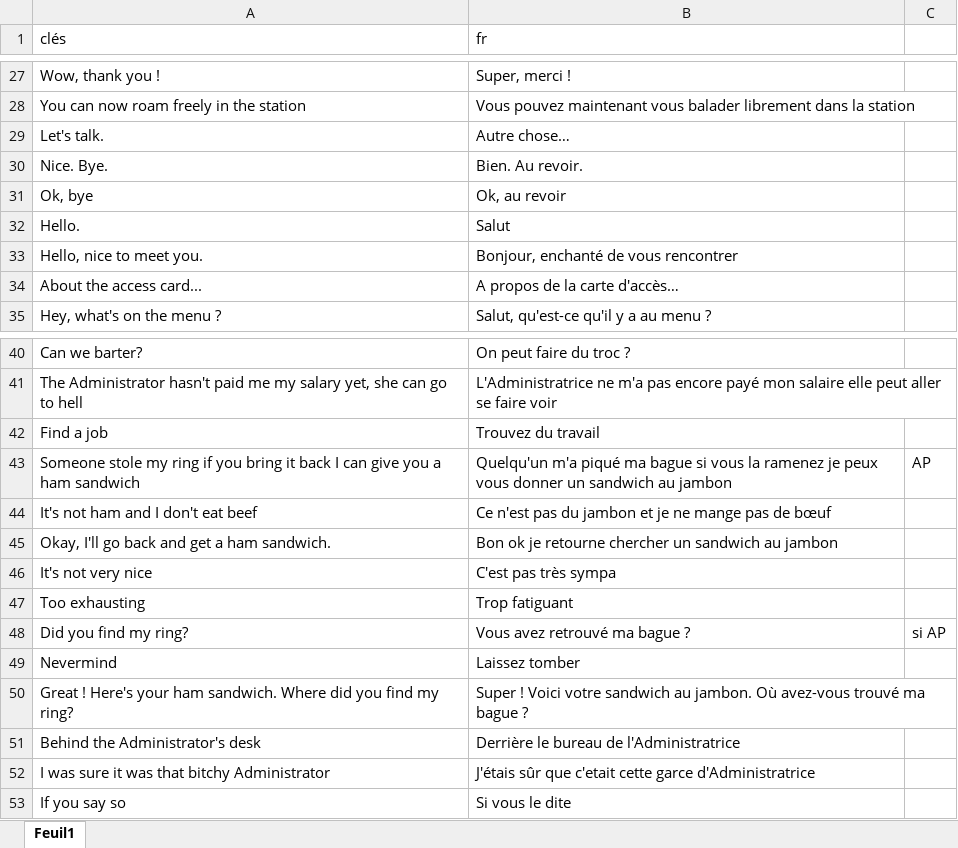
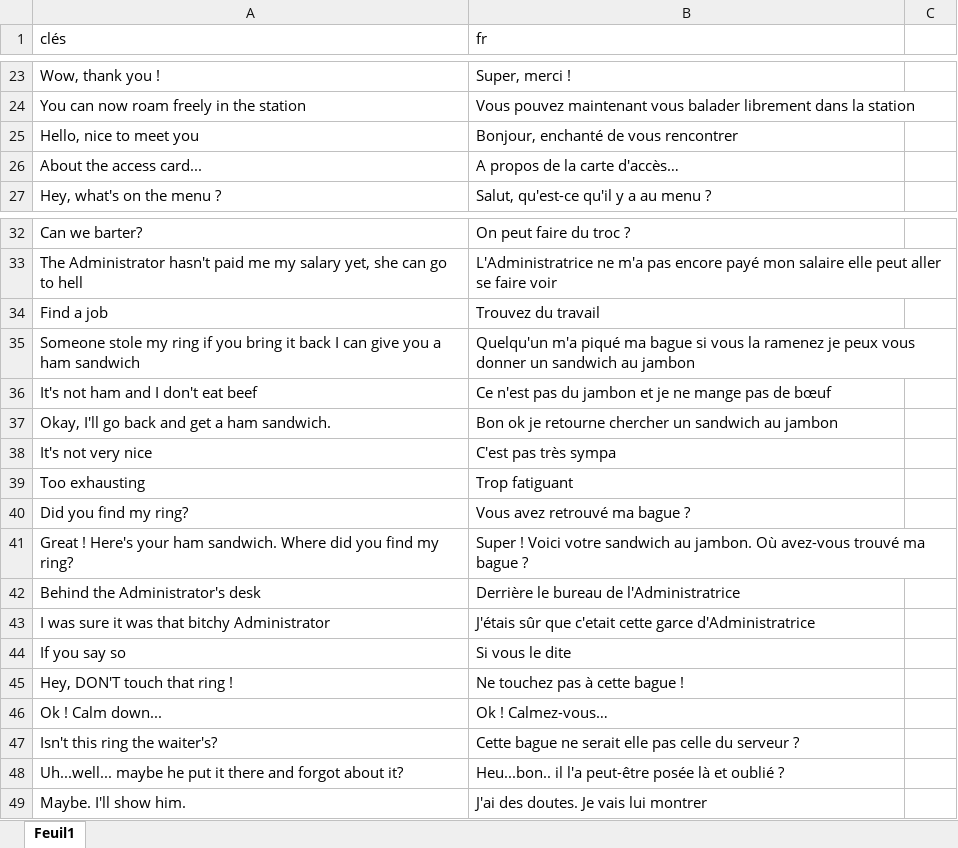
Before and after one commit to HenriMichelonEsimed/maquette1-iso, an Excel workbook: assets/i18n/quest_main_dialogs.xlsx, sheet Feuil1, drawn as a sheet; only a part is shown, gaps mark what is left out; values as stored, in another font and other column widths than the file's, no borders; removed rows and columns are numbered as before the commit, all else as after; the diff covers the shown part only; the diff names each change by its address in the sheet, - before the commit and + after, or states it on an @@ line.

```diff
--- a/assets/i18n/quest_main_dialogs.xlsx (sheet Feuil1)
+++ b/assets/i18n/quest_main_dialogs.xlsx (sheet Feuil1)
-row 29: Let's talk. | Autre chose…
-row 30: Nice. Bye. | Bien. Au revoir.
-row 31: Ok, bye | Ok, au revoir
-row 32: Hello. | Salut
-A25 (clés): Hello, nice to meet you.
+A25 (clés): Hello, nice to meet you
-C35: AP
+C35: (empty)
-C40: si AP
+C40: (empty)
-row 49: Nevermind | Laissez tomber
+row 45: Hey, DON'T touch that ring ! | Ne touchez pas à cette bague !
+row 46: Ok ! Calm down... | Ok ! Calmez-vous…
+row 47: Isn't this ring the waiter's? | Cette bague ne serait elle pas celle du serveur ?
+row 48: Uh...well... maybe he put it there and forgot about it? | Heu...bon.. il l'a peut-être posée là et oublié ?
+row 49: Maybe. I'll show him. | J'ai des doutes. Je vais lui montrer
```
Also changed, not shown: 4 removed rows and 1 edited cell elsewhere in this sheet, assets/i18n/main.xlsx, 12 other files.
